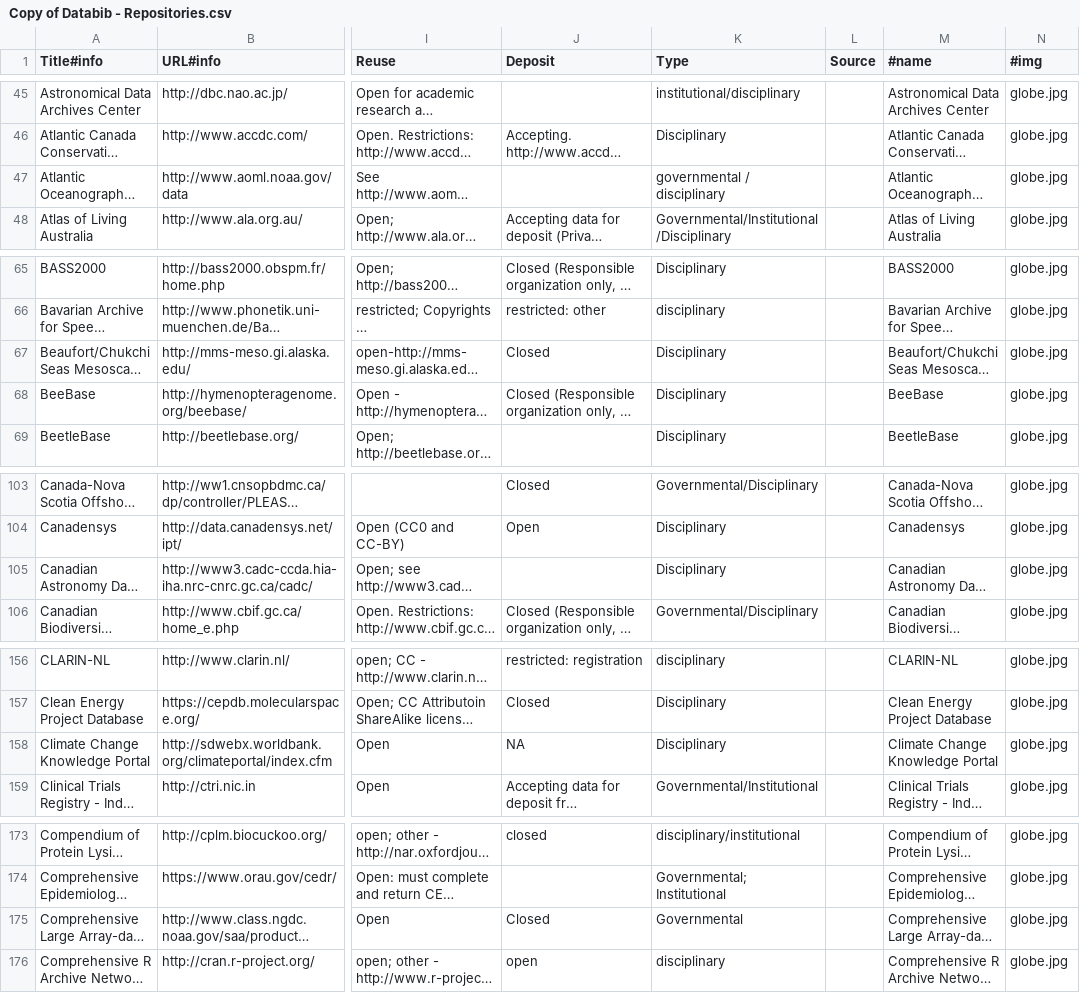
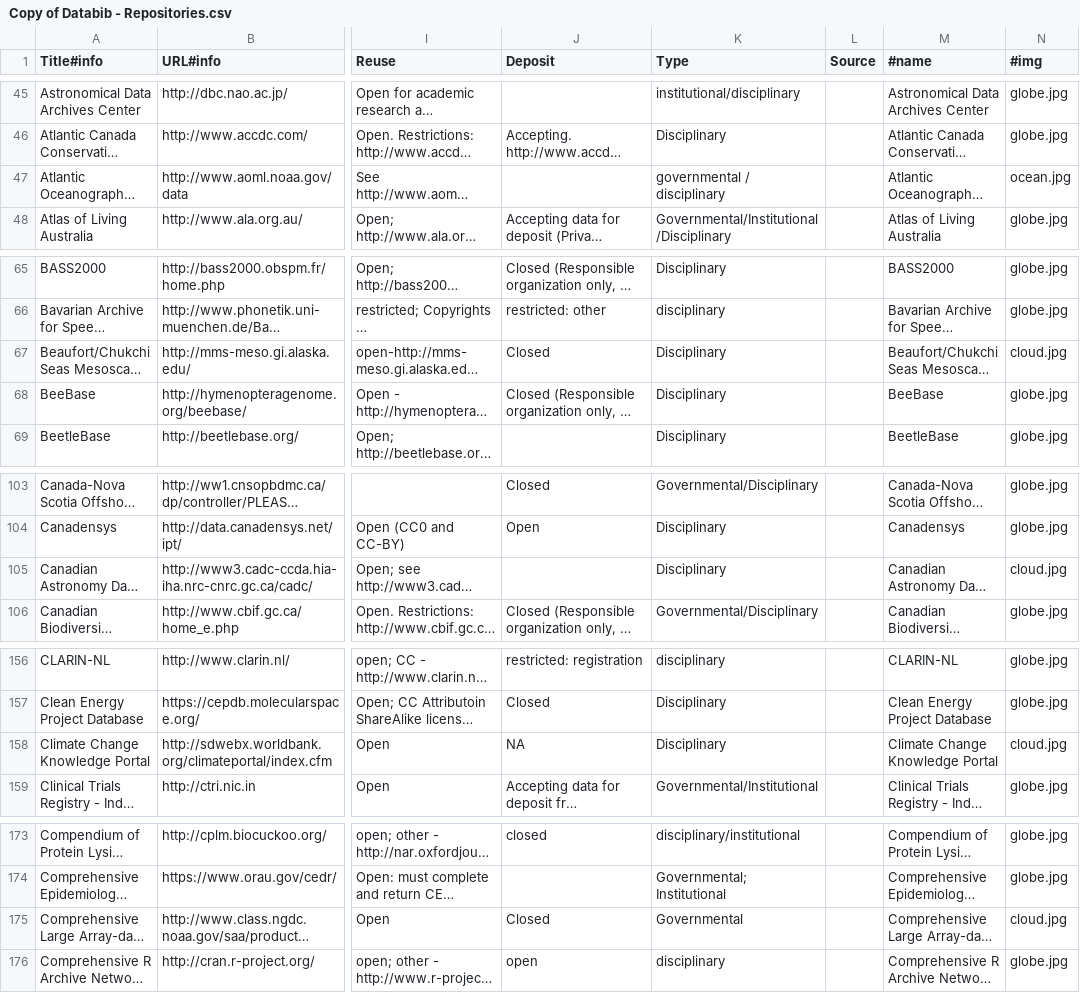
Before and after one commit to CINERGI/sheet2meta, a CSV file: files/Copy of Databib - Repositories.csv, drawn as a sheet; only a part is shown, gaps mark what is left out; long unchanged cells end in …; the diff covers the shown part only; the diff names each change by its address in the sheet, - before the commit and + after, or states it on an @@ line.

```diff
--- a/files/Copy of Databib - Repositories.csv
+++ b/files/Copy of Databib - Repositories.csv
-N47 (#img): globe.jpg
+N47 (#img): ocean.jpg
-N67 (#img): globe.jpg
+N67 (#img): cloud.jpg
-N105 (#img): globe.jpg
+N105 (#img): cloud.jpg
-N158 (#img): globe.jpg
+N158 (#img): cloud.jpg
-N175 (#img): globe.jpg
+N175 (#img): cloud.jpg
```
Also changed, not shown: 11 edited cells elsewhere in this file, files/CIComponentReview - Components.csv, files/ECOGEO CINERGI-ResourceInventoryTemplate - Basic Metadata Template.csv, 6 other files.
